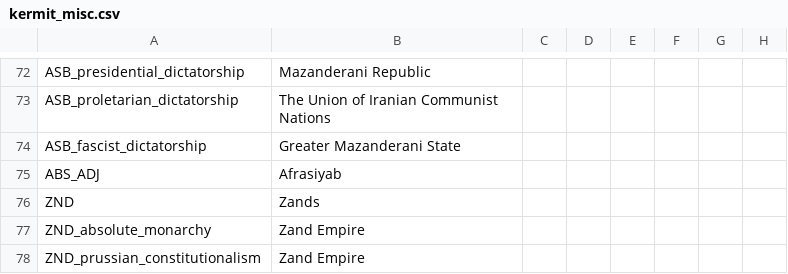
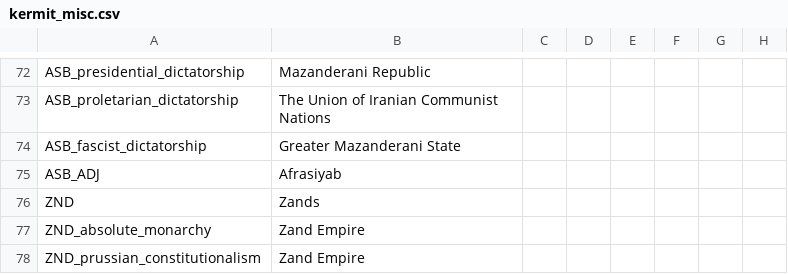
Before and after one commit to Kermit-larp/kermit-mod, a CSV file: kermit/localisation/kermit_misc.csv, drawn as a sheet; only a part is shown, gaps mark what is left out; the diff names each change by its address in the sheet, - before the commit and + after, or states it on an @@ line.

Commit message:
loc

```diff
--- a/kermit/localisation/kermit_misc.csv
+++ b/kermit/localisation/kermit_misc.csv
-A75: ABS_ADJ
+A75: ASB_ADJ
```
